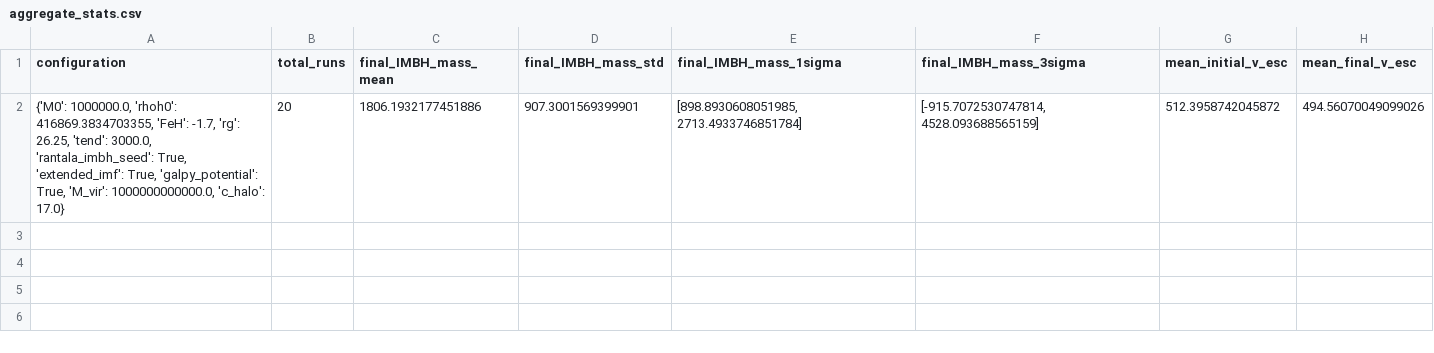
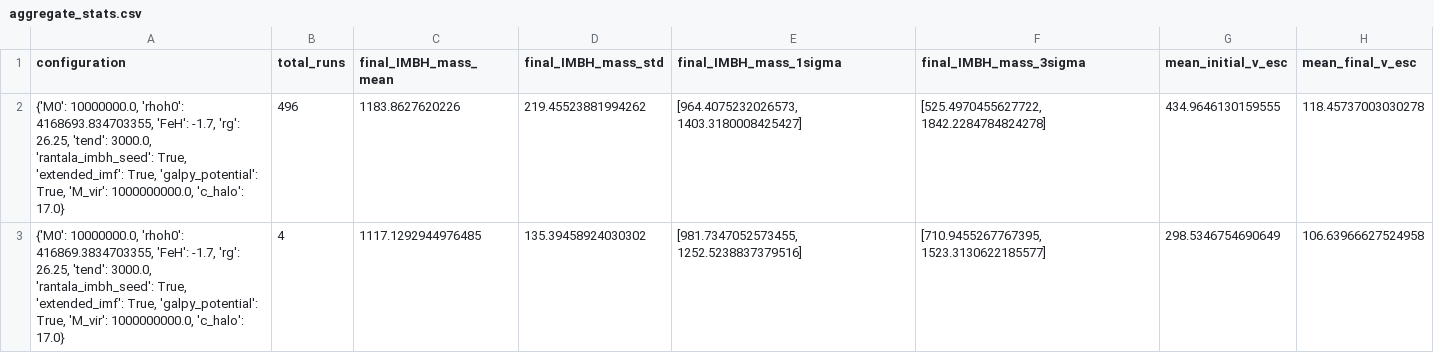
Before and after one commit to kenzhayd/cBHBd_IMBH_analysis, a CSV file: output/summary/aggregate_stats.csv, drawn as a sheet.

```diff
--- a/output/summary/aggregate_stats.csv
+++ b/output/summary/aggregate_stats.csv
@@ -1,2 +1,3 @@
 configuration,total_runs,final_IMBH_mass_mean,final_IMBH_mass_std,final_IMBH_mass_1sigma,final_IMBH_mass_3sigma,mean_initial_v_esc,mean_final_v_esc
-"{'M0': 1000000.0, 'rhoh0': 416869.3834703355, 'FeH': -1.7, 'rg': 26.25, 'tend': 3000.0, 'rantala_imbh_seed': True, 'extended_imf': True, 'galpy_potential': True, 'M_vir': 1000000000000.0, 'c_halo': 17.0}",20,1806.1932177451886,907.3001569399901,"[898.8930608051985, 2713.4933746851784]","[-915.7072530747814, 4528.093688565159]",512.3958742045872,494.56070049099026
+"{'M0': 10000000.0, 'rhoh0': 4168693.834703355, 'FeH': -1.7, 'rg': 26.25, 'tend': 3000.0, 'rantala_imbh_seed': True, 'extended_imf': True, 'galpy_potential': True, 'M_vir': 1000000000.0, 'c_halo': 17.0}",496,1183.8627620226,219.45523881994262,"[964.4075232026573, 1403.3180008425427]","[525.4970455627722, 1842.2284784824278]",434.9646130159555,118.45737003030278
+"{'M0': 10000000.0, 'rhoh0': 416869.3834703355, 'FeH': -1.7, 'rg': 26.25, 'tend': 3000.0, 'rantala_imbh_seed': True, 'extended_imf': True, 'galpy_potential': True, 'M_vir': 1000000000.0, 'c_halo': 17.0}",4,1117.1292944976485,135.39458924030302,"[981.7347052573455, 1252.5238837379516]","[710.9455267767395, 1523.3130622185577]",298.5346754690649,106.63966627524958
```
Also changed, not shown: 9 other files.
